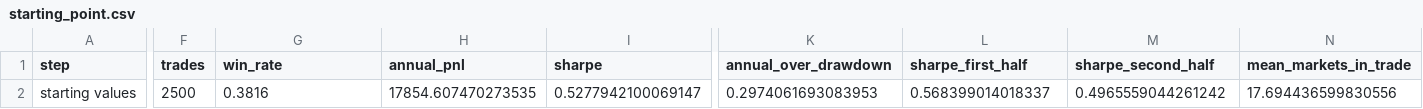
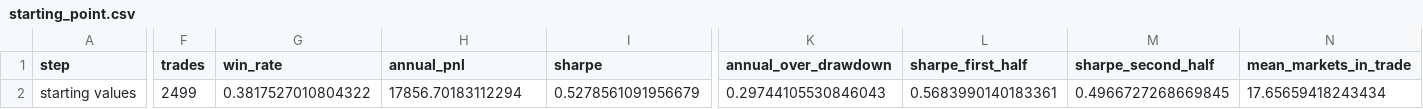
Before and after one commit to kidcharlema9ne/Market-Data, a CSV file: research/trend_following/results_v6/starting_point.csv, drawn as a sheet; only a part is shown, gaps mark what is left out; the diff names each change by its address in the sheet, - before the commit and + after, or states it on an @@ line.

```diff
--- a/research/trend_following/results_v6/starting_point.csv
+++ b/research/trend_following/results_v6/starting_point.csv
-F2 (trades): 2500
+F2 (trades): 2499
-G2 (win_rate): 0.3816
+G2 (win_rate): 0.3817527010804322
-H2 (annual_pnl): 17854.607470273535
+H2 (annual_pnl): 17856.70183112294
-I2 (sharpe): 0.5277942100069147
+I2 (sharpe): 0.5278561091956679
-K2 (annual_over_drawdown): 0.2974061693083953
+K2 (annual_over_drawdown): 0.29744105530846043
-L2 (sharpe_first_half): 0.568399014018337
+L2 (sharpe_first_half): 0.5683990140183361
-M2 (sharpe_second_half): 0.4965559044261242
+M2 (sharpe_second_half): 0.4966727268669845
-N2 (mean_markets_in_trade): 17.694436599830556
+N2 (mean_markets_in_trade): 17.65659418243434
```
Also changed, not shown: research/trend_following/results_v6/final_by_market.csv, research/trend_following/results_v6/step1_efficiency_ratio_target.csv, 9 other files.
